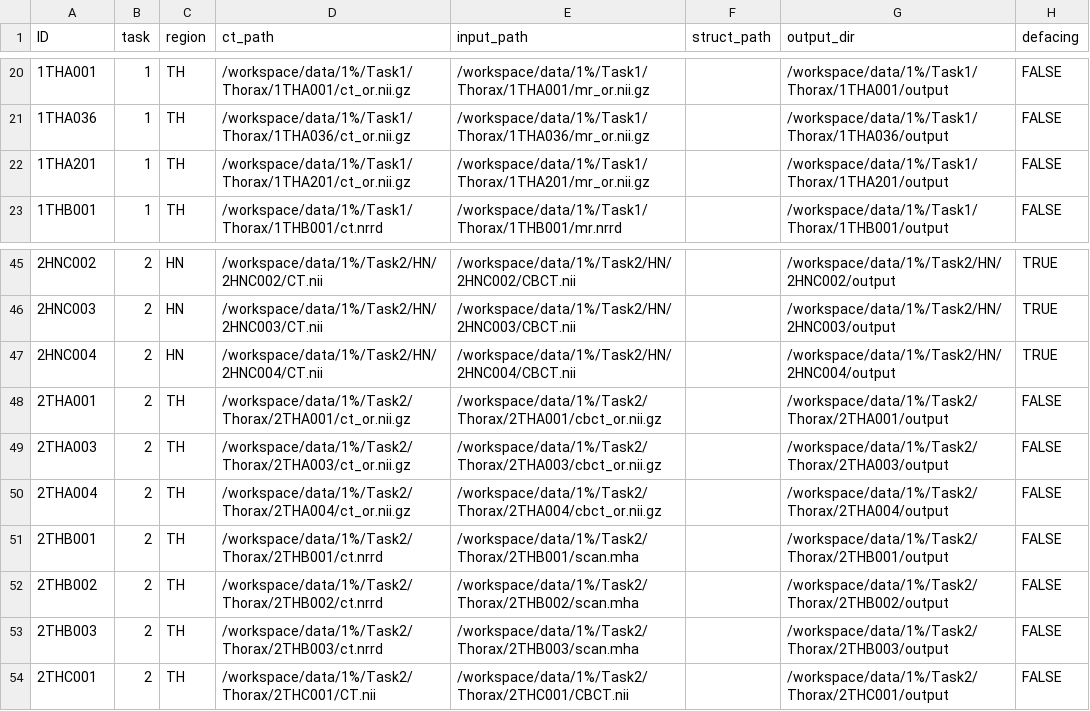
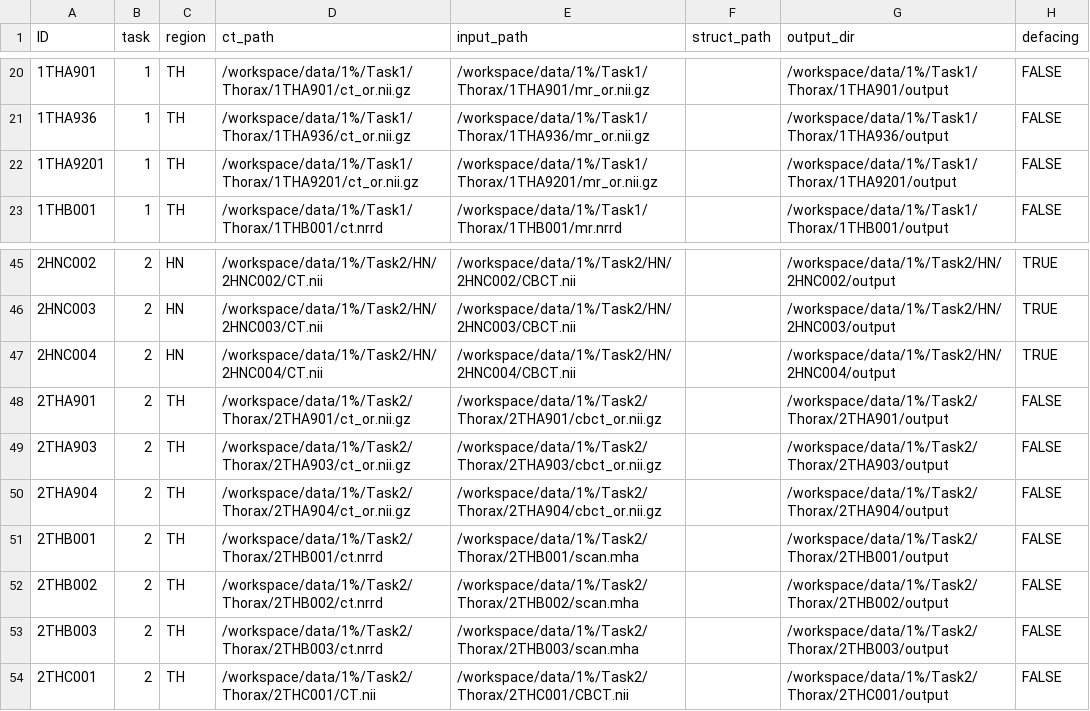
Before and after one commit to SynthRAD2025/preprocessing, a CSV file: stage1_config.csv, drawn as a sheet; only a part is shown, gaps mark what is left out; the diff covers the shown part only; the diff names each change by its address in the sheet, - before the commit and + after, or states it on an @@ line.

```diff
--- a/stage1_config.csv
+++ b/stage1_config.csv
-A20 (ID): 1THA001
+A20 (ID): 1THA901
-D20 (ct_path): /workspace/data/1%/Task1/Thorax/1THA001/ct_or.nii.gz
+D20 (ct_path): /workspace/data/1%/Task1/Thorax/1THA901/ct_or.nii.gz
-E20 (input_path): /workspace/data/1%/Task1/Thorax/1THA001/mr_or.nii.gz
+E20 (input_path): /workspace/data/1%/Task1/Thorax/1THA901/mr_or.nii.gz
-G20 (output_dir): /workspace/data/1%/Task1/Thorax/1THA001/output
+G20 (output_dir): /workspace/data/1%/Task1/Thorax/1THA901/output
-A21 (ID): 1THA036
+A21 (ID): 1THA936
-D21 (ct_path): /workspace/data/1%/Task1/Thorax/1THA036/ct_or.nii.gz
+D21 (ct_path): /workspace/data/1%/Task1/Thorax/1THA936/ct_or.nii.gz
-E21 (input_path): /workspace/data/1%/Task1/Thorax/1THA036/mr_or.nii.gz
+E21 (input_path): /workspace/data/1%/Task1/Thorax/1THA936/mr_or.nii.gz
-G21 (output_dir): /workspace/data/1%/Task1/Thorax/1THA036/output
+G21 (output_dir): /workspace/data/1%/Task1/Thorax/1THA936/output
-A22 (ID): 1THA201
+A22 (ID): 1THA9201
-D22 (ct_path): /workspace/data/1%/Task1/Thorax/1THA201/ct_or.nii.gz
+D22 (ct_path): /workspace/data/1%/Task1/Thorax/1THA9201/ct_or.nii.gz
-E22 (input_path): /workspace/data/1%/Task1/Thorax/1THA201/mr_or.nii.gz
+E22 (input_path): /workspace/data/1%/Task1/Thorax/1THA9201/mr_or.nii.gz
-G22 (output_dir): /workspace/data/1%/Task1/Thorax/1THA201/output
+G22 (output_dir): /workspace/data/1%/Task1/Thorax/1THA9201/output
-A48 (ID): 2THA001
+A48 (ID): 2THA901
-D48 (ct_path): /workspace/data/1%/Task2/Thorax/2THA001/ct_or.nii.gz
+D48 (ct_path): /workspace/data/1%/Task2/Thorax/2THA901/ct_or.nii.gz
-E48 (input_path): /workspace/data/1%/Task2/Thorax/2THA001/cbct_or.nii.gz
+E48 (input_path): /workspace/data/1%/Task2/Thorax/2THA901/cbct_or.nii.gz
-G48 (output_dir): /workspace/data/1%/Task2/Thorax/2THA001/output
+G48 (output_dir): /workspace/data/1%/Task2/Thorax/2THA901/output
-A49 (ID): 2THA003
+A49 (ID): 2THA903
-D49 (ct_path): /workspace/data/1%/Task2/Thorax/2THA003/ct_or.nii.gz
+D49 (ct_path): /workspace/data/1%/Task2/Thorax/2THA903/ct_or.nii.gz
-E49 (input_path): /workspace/data/1%/Task2/Thorax/2THA003/cbct_or.nii.gz
+E49 (input_path): /workspace/data/1%/Task2/Thorax/2THA903/cbct_or.nii.gz
-G49 (output_dir): /workspace/data/1%/Task2/Thorax/2THA003/output
+G49 (output_dir): /workspace/data/1%/Task2/Thorax/2THA903/output
-A50 (ID): 2THA004
+A50 (ID): 2THA904
-D50 (ct_path): /workspace/data/1%/Task2/Thorax/2THA004/ct_or.nii.gz
+D50 (ct_path): /workspace/data/1%/Task2/Thorax/2THA904/ct_or.nii.gz
-E50 (input_path): /workspace/data/1%/Task2/Thorax/2THA004/cbct_or.nii.gz
+E50 (input_path): /workspace/data/1%/Task2/Thorax/2THA904/cbct_or.nii.gz
-G50 (output_dir): /workspace/data/1%/Task2/Thorax/2THA004/output
+G50 (output_dir): /workspace/data/1%/Task2/Thorax/2THA904/output
```
Also changed, not shown: 57 edited cells elsewhere in this file, stage2_config.csv, 2 other files.
